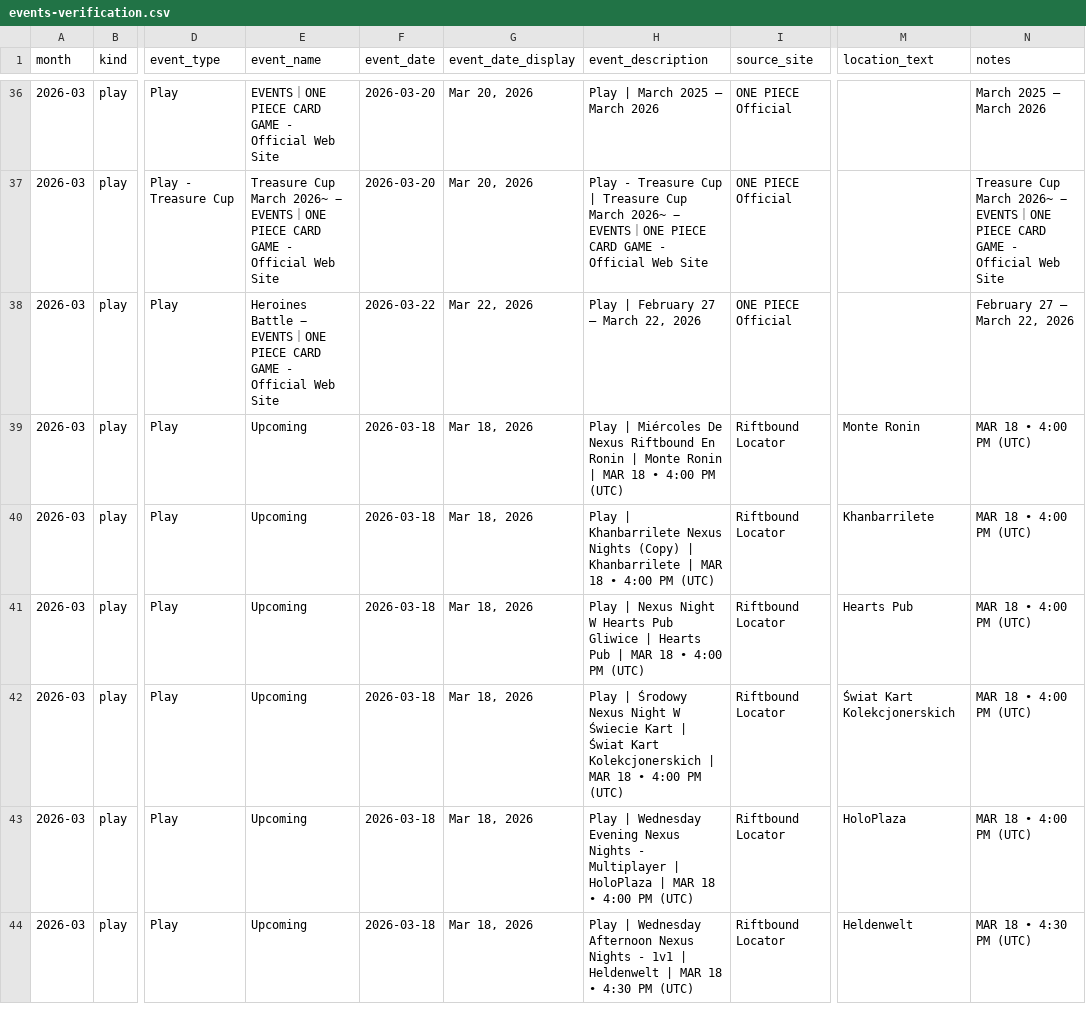
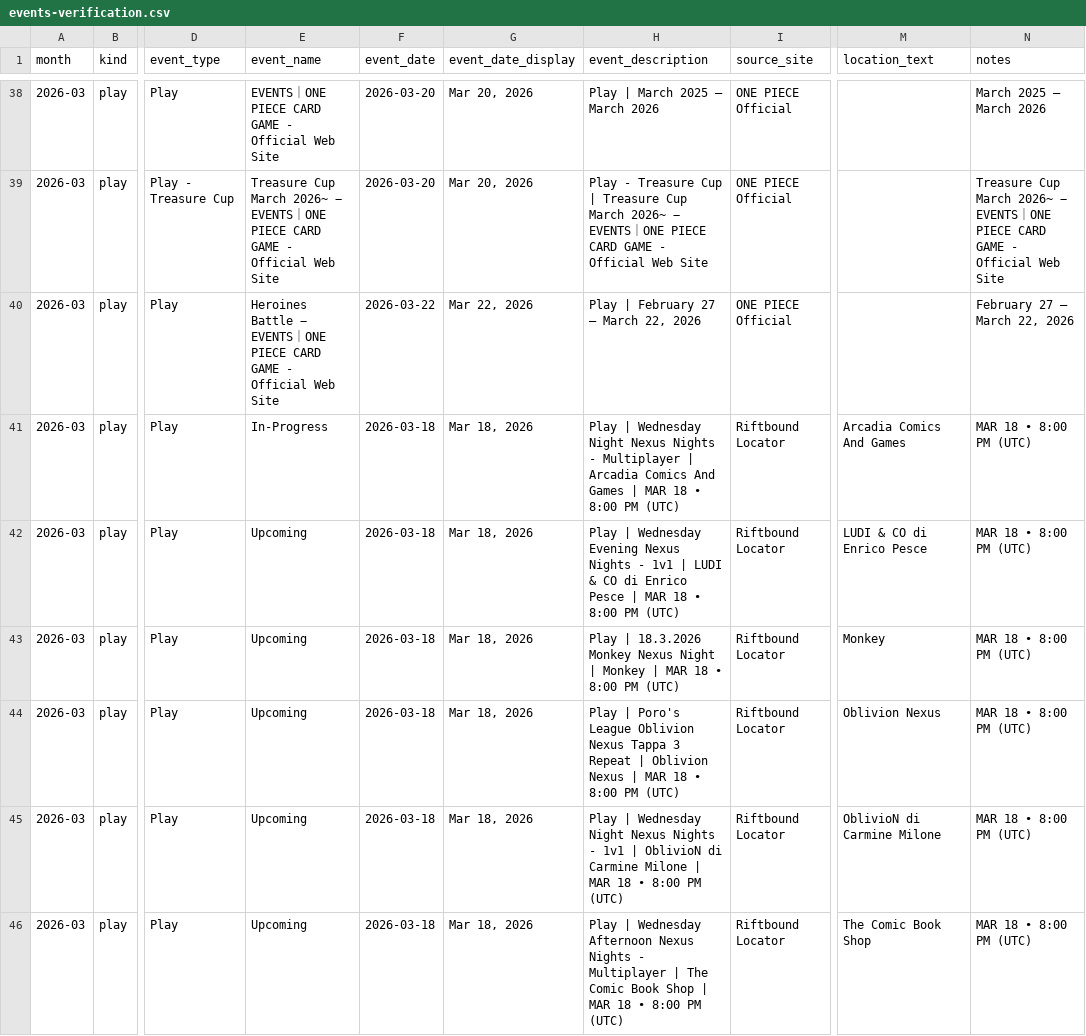
Before and after one commit to nach-dev/tcg-event-scraper, a CSV file: site/data/events-verification.csv, drawn as a sheet; only a part is shown, gaps mark what is left out; addresses are those after the commit; the diff covers the shown part only; the diff names each change by its address in the sheet, - before the commit and + after, or states it on an @@ line.

```diff
--- a/site/data/events-verification.csv
+++ b/site/data/events-verification.csv
-E41 (event_name): Upcoming
+E41 (event_name): In-Progress
-H41 (event_description): Play | Miércoles De Nexus Riftbound En Ronin | Monte Ronin | MAR 18 • 4:00 PM (UTC)
+H41 (event_description): Play | Wednesday Night Nexus Nights - Multiplayer | Arcadia Comics And Games | MAR 18 • 8:00 PM (UTC)
-M41 (location_text): Monte Ronin
+M41 (location_text): Arcadia Comics And Games
-N41:N45 (notes): MAR 18 • 4:00 PM (UTC)
+N41:N45 (notes): MAR 18 • 8:00 PM (UTC)
-H42 (event_description): Play | Khanbarrilete Nexus Nights (Copy) | Khanbarrilete | MAR 18 • 4:00 PM (UTC)
+H42 (event_description): Play | Wednesday Evening Nexus Nights - 1v1 | LUDI & CO di Enrico Pesce | MAR 18 • 8:00 PM (UTC)
-M42 (location_text): Khanbarrilete
+M42 (location_text): LUDI & CO di Enrico Pesce
-H43 (event_description): Play | Nexus Night W Hearts Pub Gliwice | Hearts Pub | MAR 18 • 4:00 PM (UTC)
+H43 (event_description): Play | 18.3.2026 Monkey Nexus Night | Monkey | MAR 18 • 8:00 PM (UTC)
-M43 (location_text): Hearts Pub
+M43 (location_text): Monkey
-H44 (event_description): Play | Środowy Nexus Night W Świecie Kart | Świat Kart Kolekcjonerskich | MAR 18 • 4:00 PM (UTC)
+H44 (event_description): Play | Poro's League Oblivion Nexus Tappa 3 Repeat | Oblivion Nexus | MAR 18 • 8:00 PM (UTC)
-M44 (location_text): Świat Kart Kolekcjonerskich
+M44 (location_text): Oblivion Nexus
-H45 (event_description): …| Wednesday Evening Nexus Nights - Multiplayer | HoloPlaza | MAR 18 • 4:00 PM (UTC)
+H45 (event_description): …| Wednesday Night Nexus Nights - 1v1 | OblivioN di Carmine Milone | MAR 18 • 8:00 PM (UTC)
-M45 (location_text): HoloPlaza
+M45 (location_text): OblivioN di Carmine Milone
-H46 (event_description): …Nights - 1v1 | Heldenwelt | MAR 18 • 4:30 PM (UTC)
+H46 (event_description): …Nights - Multiplayer | The Comic Book Shop | MAR 18 • 8:00 PM (UTC)
-M46 (location_text): Heldenwelt
+M46 (location_text): The Comic Book Shop
-N46 (notes): MAR 18 • 4:30 PM (UTC)
+N46 (notes): MAR 18 • 8:00 PM (UTC)
```
Also changed, not shown: 4 added rows and 118 edited cells elsewhere in this file, 1 other file.
